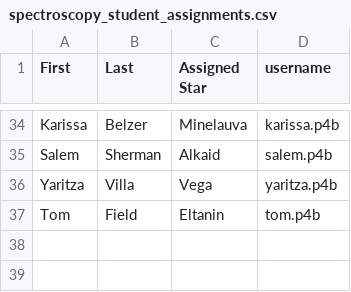
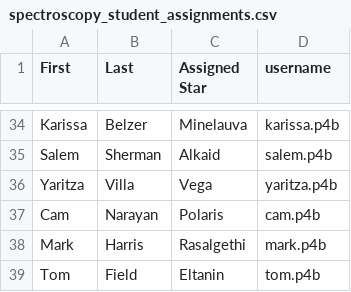
Before and after one commit to drunarayan/barospection, a CSV file: docs/spectroscopy_student_assignments.csv, drawn as a sheet; only a part is shown, gaps mark what is left out.

```diff
--- a/docs/spectroscopy_student_assignments.csv
+++ b/docs/spectroscopy_student_assignments.csv
@@ -36,2 +36,4 @@ Salem,Sherman,Alkaid,salem.p4b
 Yaritza,Villa,Vega,yaritza.p4b
+Cam,Narayan,Polaris,cam.p4b
+Mark,Harris,Rasalgethi,mark.p4b
 Tom,Field,Eltanin,tom.p4b
```
Also changed, not shown: 2 other files.
